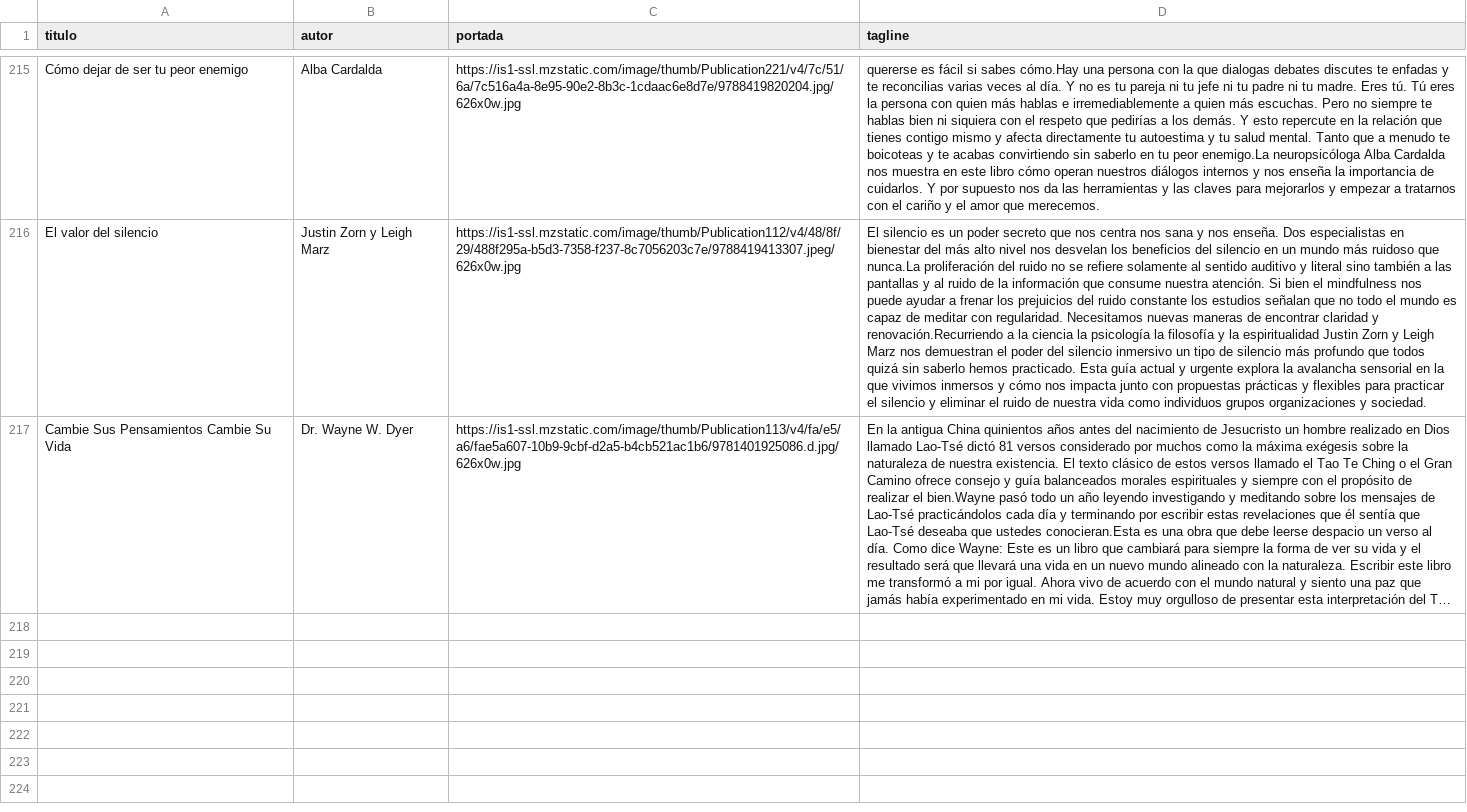
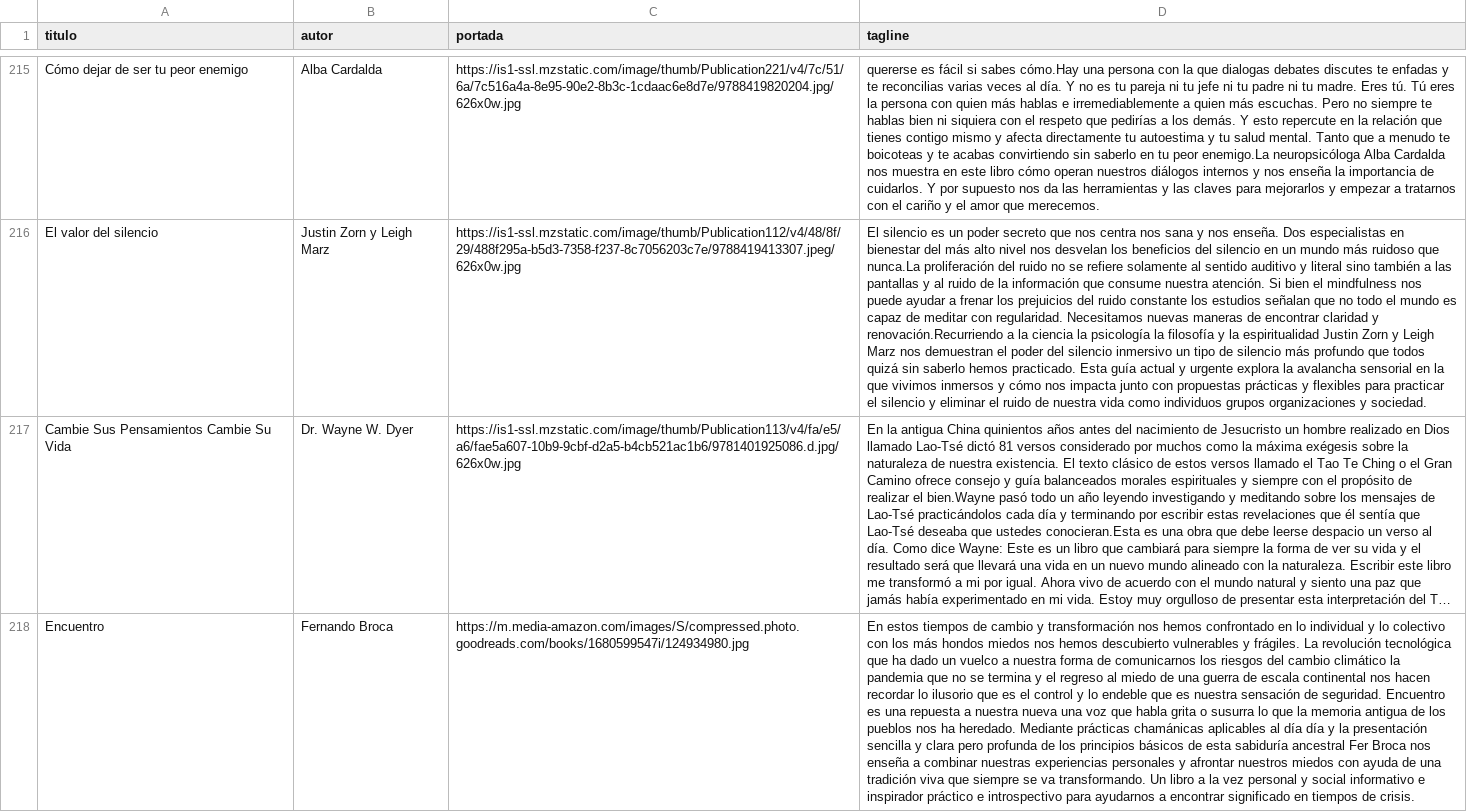
Before and after one commit to badirnakid/triggui-content, a CSV file: data/libros_master.csv, drawn as a sheet; only a part is shown, gaps mark what is left out; long unchanged cells end in …; the diff names each change by its address in the sheet, - before the commit and + after, or states it on an @@ line.

Commit message:
Update libros_master.csv

```diff
--- a/data/libros_master.csv
+++ b/data/libros_master.csv
+row 218: Encuentro | Fernando Broca | https://m.media-amazon.com/images/S/compressed.photo.goodreads.com/books/1680599547i/124934980.jpg | En estos tiempos de cambio y transformación nos hemos confrontado en lo individual y lo colectivo con los más hondos miedos nos hemos descubierto vulnerables y frágiles. La revolución tecnológica que ha dado un vuelco a nuestra forma de comunicarnos los riesgos del cambio climático la pandemia que no se termina y el regreso al miedo de una guerra de escala continental nos hacen recordar lo ilusorio que es el control y lo endeble que es nuestra sensación de seguridad. Encuentro es una repuesta a nuestra nueva una voz que habla grita o susurra lo que la memoria antigua de los pueblos nos ha heredado. Mediante prácticas chamánicas aplicables al día día y la presentación sencilla y clara pero profunda de los principios básicos de esta sabiduría ancestral Fer Broca nos enseña a combinar nuestras experiencias personales y afrontar nuestros miedos con ayuda de una tradición viva que siempre se va transformando. Un libro a la vez personal y social informativo e inspirador práctico e introspectivo para ayudarnos a encontrar significado en tiempos de crisis.
```
